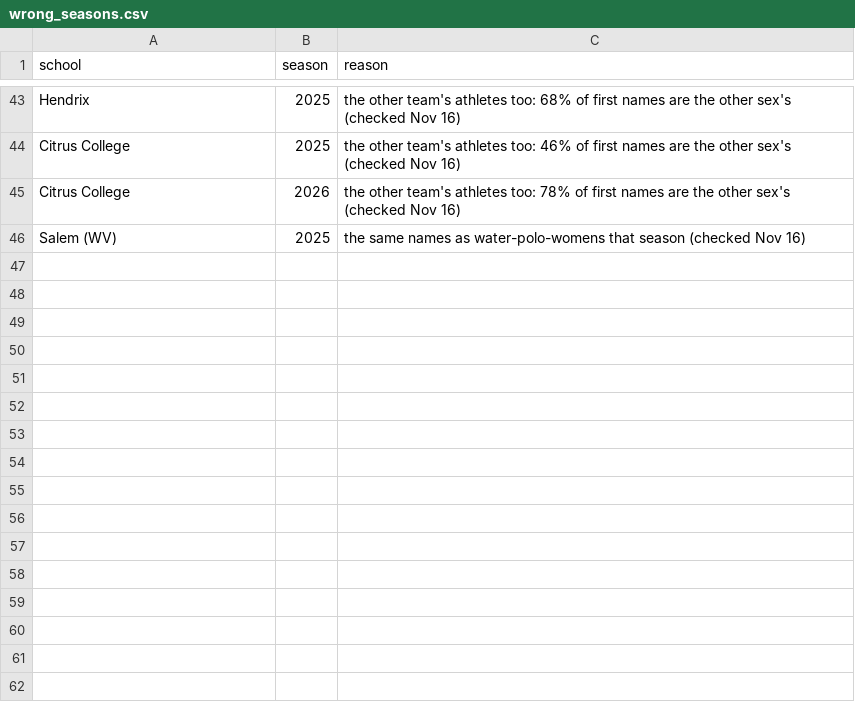
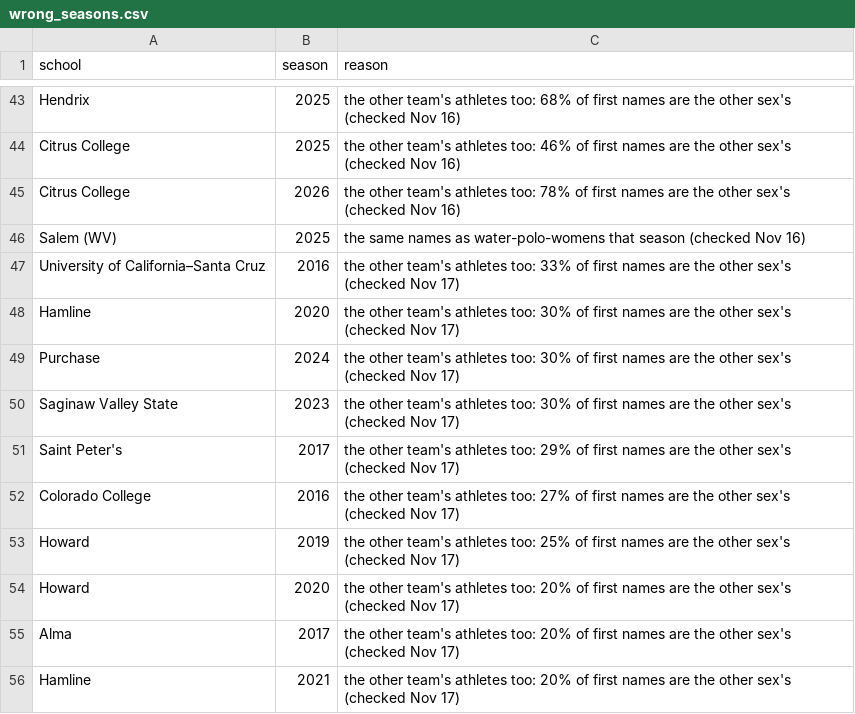
Before and after one commit to SarahMLammert/college-sports-atlas, a CSV file: config/swimming-womens/wrong_seasons.csv, drawn as a sheet; only a part is shown, gaps mark what is left out.

```diff
--- a/config/swimming-womens/wrong_seasons.csv
+++ b/config/swimming-womens/wrong_seasons.csv
@@ -46 +46,11 @@ Citrus College,2026,the other team's athletes too: 78% of first names are the ot
 Salem (WV),2025,the same names as water-polo-womens that season (checked Nov 16)
+University of California–Santa Cruz,2016,the other team's athletes too: 33% of first names are the other sex's (checked Nov 17)
+Hamline,2020,the other team's athletes too: 30% of first names are the other sex's (checked Nov 17)
+Purchase,2024,the other team's athletes too: 30% of first names are the other sex's (checked Nov 17)
+Saginaw Valley State,2023,the other team's athletes too: 30% of first names are the other sex's (checked Nov 17)
+Saint Peter's,2017,the other team's athletes too: 29% of first names are the other sex's (checked Nov 17)
+Colorado College,2016,the other team's athletes too: 27% of first names are the other sex's (checked Nov 17)
+Howard,2019,the other team's athletes too: 25% of first names are the other sex's (checked Nov 17)
+Howard,2020,the other team's athletes too: 20% of first names are the other sex's (checked Nov 17)
+Alma,2017,the other team's athletes too: 20% of first names are the other sex's (checked Nov 17)
+Hamline,2021,the other team's athletes too: 20% of first names are the other sex's (checked Nov 17)
```
Also changed, not shown: config/cross-country-mens/wrong_seasons.csv, config/swimming-mens/wrong_seasons.csv, 9 other files.
